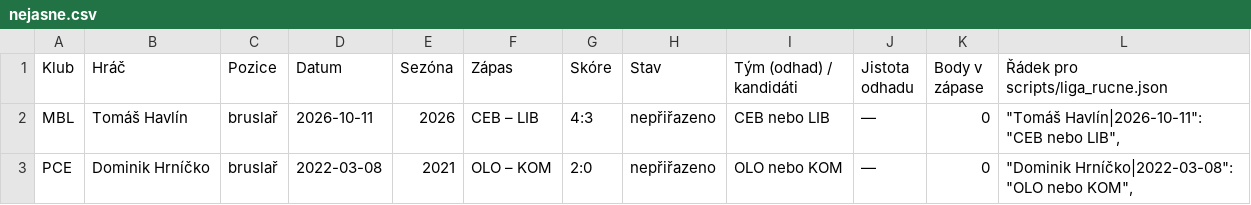
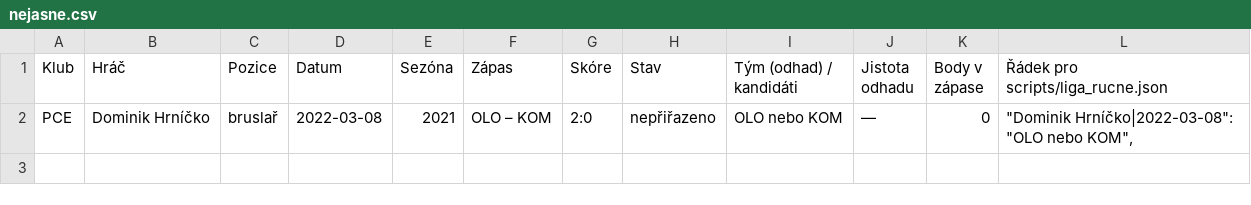
Before and after one commit to romankokos1/bnl, a CSV file: docs/liga/nejasne.csv, drawn as a sheet.

```diff
--- a/docs/liga/nejasne.csv
+++ b/docs/liga/nejasne.csv
@@ -1,3 +1,2 @@
 "Klub";"Hráč";"Pozice";"Datum";"Sezóna";"Zápas";"Skóre";"Stav";"Tým (odhad) / kandidáti";"Jistota odhadu";"Body v zápase";"Řádek pro scripts/liga_rucne.json"
-"MBL";"Tomáš Havlín";"bruslař";"2026-10-11";"2026";"CEB – LIB";"4:3";"nepřiřazeno";"CEB nebo LIB";"—";"0";"""Tomáš Havlín|2026-10-11"": ""CEB nebo LIB"","
 "PCE";"Dominik Hrníčko";"bruslař";"2022-03-08";"2021";"OLO – KOM";"2:0";"nepřiřazeno";"OLO nebo KOM";"—";"0";"""Dominik Hrníčko|2022-03-08"": ""OLO nebo KOM"","
```
Also changed, not shown: docs/liga/nejasne_hraci.csv, docs/liga/nejasne_odhady.csv, 16 other files.
